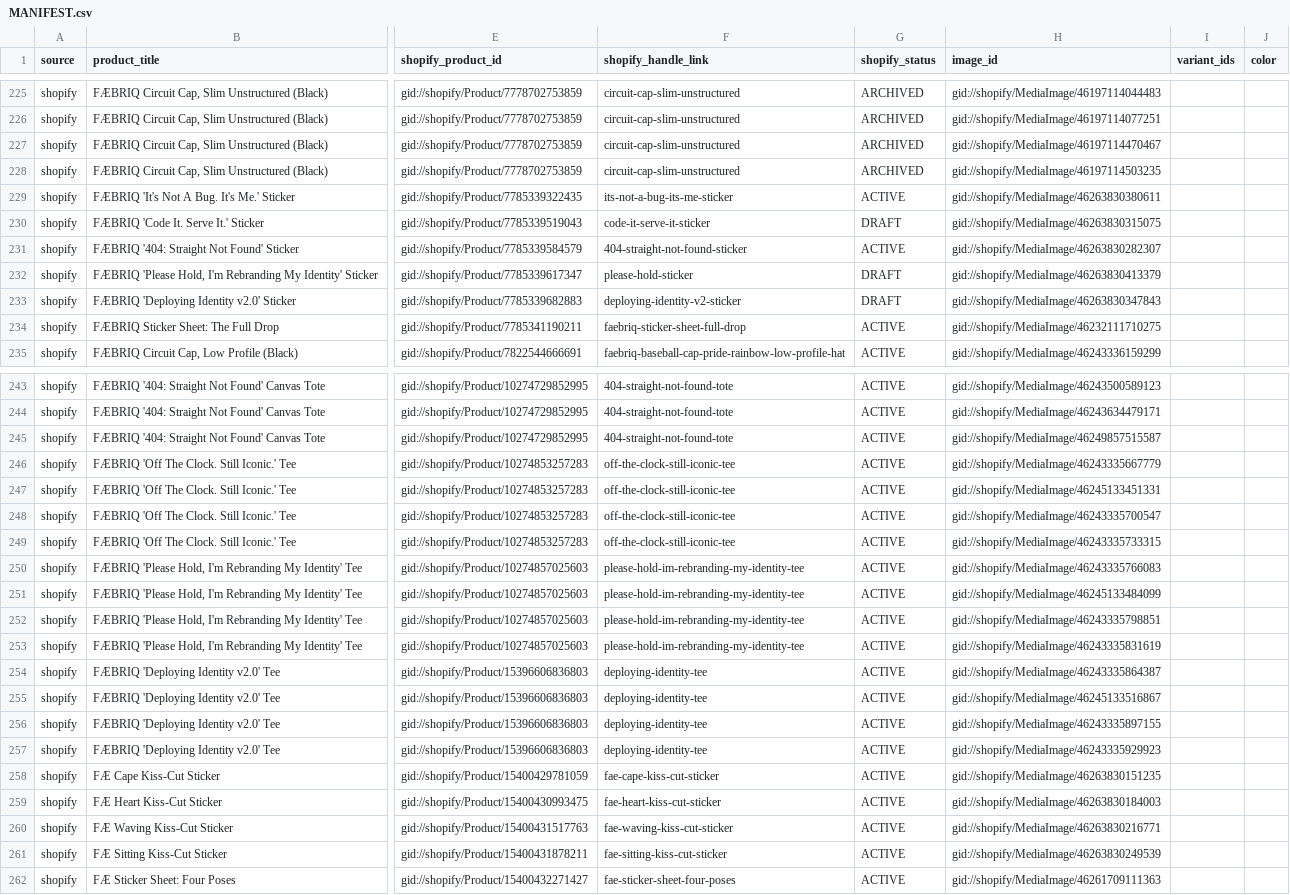
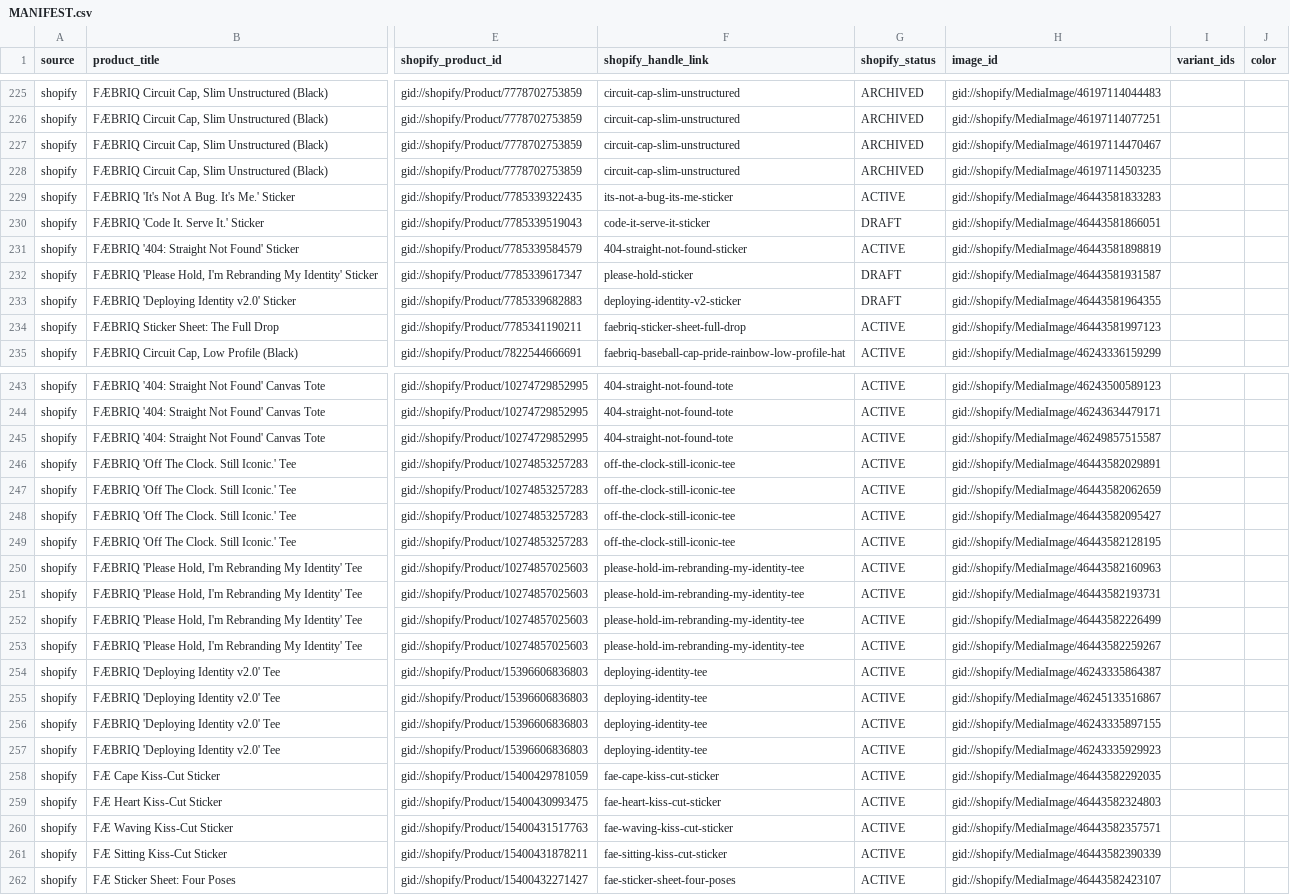
Before and after one commit to mknuever-lgtm/FAEBRIQ, a CSV file: imagery/MANIFEST.csv, drawn as a sheet; only a part is shown, gaps mark what is left out; the diff names each change by its address in the sheet, - before the commit and + after, or states it on an @@ line.

```diff
--- a/imagery/MANIFEST.csv
+++ b/imagery/MANIFEST.csv
-H229 (image_id): gid://shopify/MediaImage/46263830380611
+H229 (image_id): gid://shopify/MediaImage/46443581833283
-H230 (image_id): gid://shopify/MediaImage/46263830315075
+H230 (image_id): gid://shopify/MediaImage/46443581866051
-H231 (image_id): gid://shopify/MediaImage/46263830282307
+H231 (image_id): gid://shopify/MediaImage/46443581898819
-H232 (image_id): gid://shopify/MediaImage/46263830413379
+H232 (image_id): gid://shopify/MediaImage/46443581931587
-H233 (image_id): gid://shopify/MediaImage/46263830347843
+H233 (image_id): gid://shopify/MediaImage/46443581964355
-H234 (image_id): gid://shopify/MediaImage/46232111710275
+H234 (image_id): gid://shopify/MediaImage/46443581997123
-H246 (image_id): gid://shopify/MediaImage/46243335667779
+H246 (image_id): gid://shopify/MediaImage/46443582029891
-H247 (image_id): gid://shopify/MediaImage/46245133451331
+H247 (image_id): gid://shopify/MediaImage/46443582062659
-H248 (image_id): gid://shopify/MediaImage/46243335700547
+H248 (image_id): gid://shopify/MediaImage/46443582095427
-H249 (image_id): gid://shopify/MediaImage/46243335733315
+H249 (image_id): gid://shopify/MediaImage/46443582128195
-H250 (image_id): gid://shopify/MediaImage/46243335766083
+H250 (image_id): gid://shopify/MediaImage/46443582160963
-H251 (image_id): gid://shopify/MediaImage/46245133484099
+H251 (image_id): gid://shopify/MediaImage/46443582193731
-H252 (image_id): gid://shopify/MediaImage/46243335798851
+H252 (image_id): gid://shopify/MediaImage/46443582226499
-H253 (image_id): gid://shopify/MediaImage/46243335831619
+H253 (image_id): gid://shopify/MediaImage/46443582259267
-H258 (image_id): gid://shopify/MediaImage/46263830151235
+H258 (image_id): gid://shopify/MediaImage/46443582292035
-H259 (image_id): gid://shopify/MediaImage/46263830184003
+H259 (image_id): gid://shopify/MediaImage/46443582324803
-H260 (image_id): gid://shopify/MediaImage/46263830216771
+H260 (image_id): gid://shopify/MediaImage/46443582357571
-H261 (image_id): gid://shopify/MediaImage/46263830249539
+H261 (image_id): gid://shopify/MediaImage/46443582390339
-H262 (image_id): gid://shopify/MediaImage/46261709111363
+H262 (image_id): gid://shopify/MediaImage/46443582423107
```
Also changed, not shown: 1 other file.
